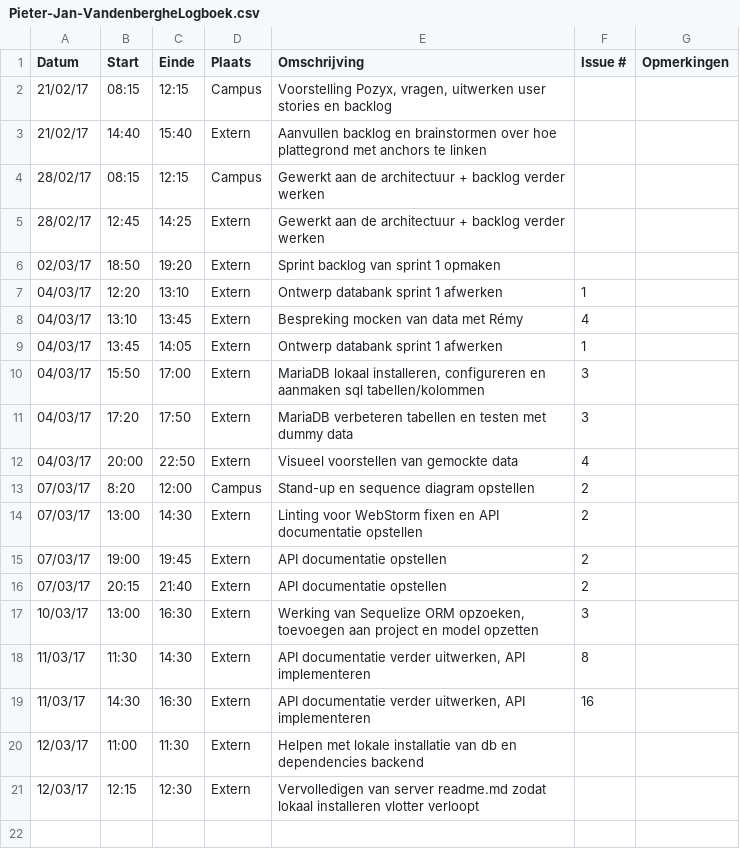
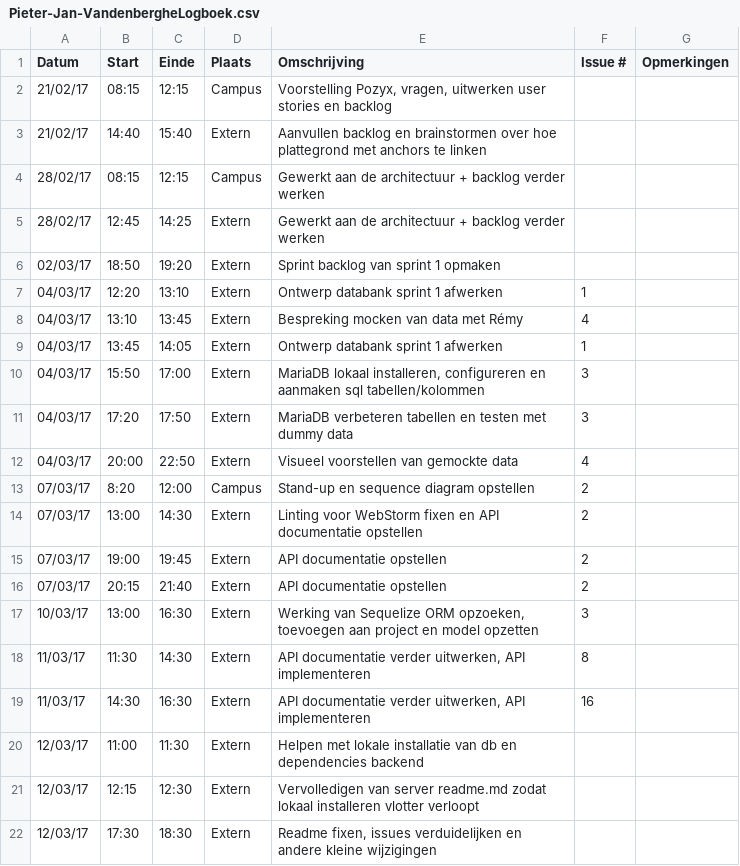
Before and after one commit to Carnewal/pozyx-03, a CSV file: Pieter-Jan-VandenbergheLogboek.csv, drawn as a sheet.

Commit message:
Update Pieter-Jan-VandenbergheLogboek.csv

```diff
--- a/Pieter-Jan-VandenbergheLogboek.csv
+++ b/Pieter-Jan-VandenbergheLogboek.csv
@@ -21 +21,2 @@ Datum,Start,Einde,Plaats,Omschrijving,Issue #,Opmerkingen
 12/03/17,12:15,12:30,Extern,"Vervolledigen van server readme.md zodat lokaal installeren vlotter verloopt",,
+12/03/17,17:30,18:30,Extern,"Readme fixen, issues verduidelijken en andere kleine wijzigingen",,
```
